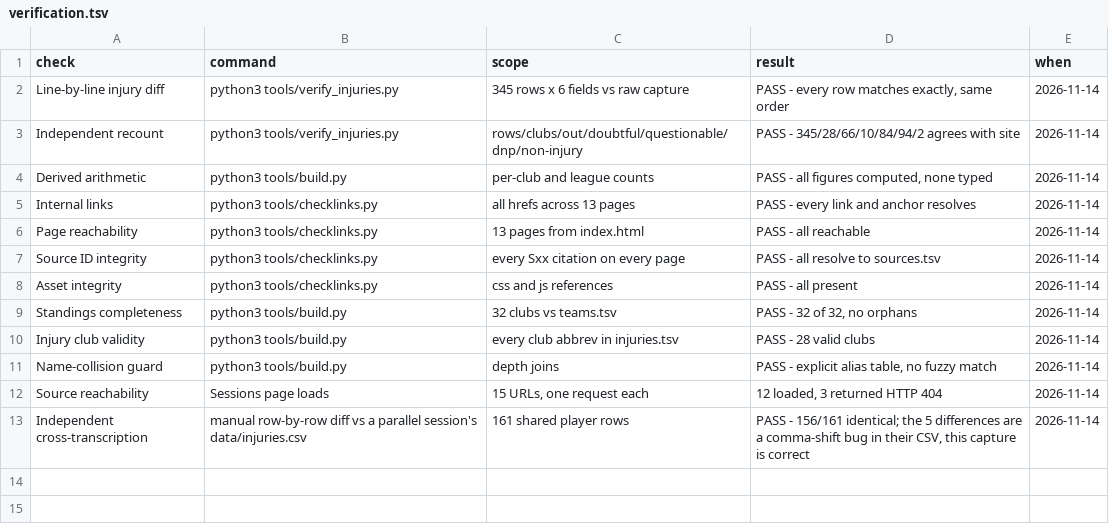
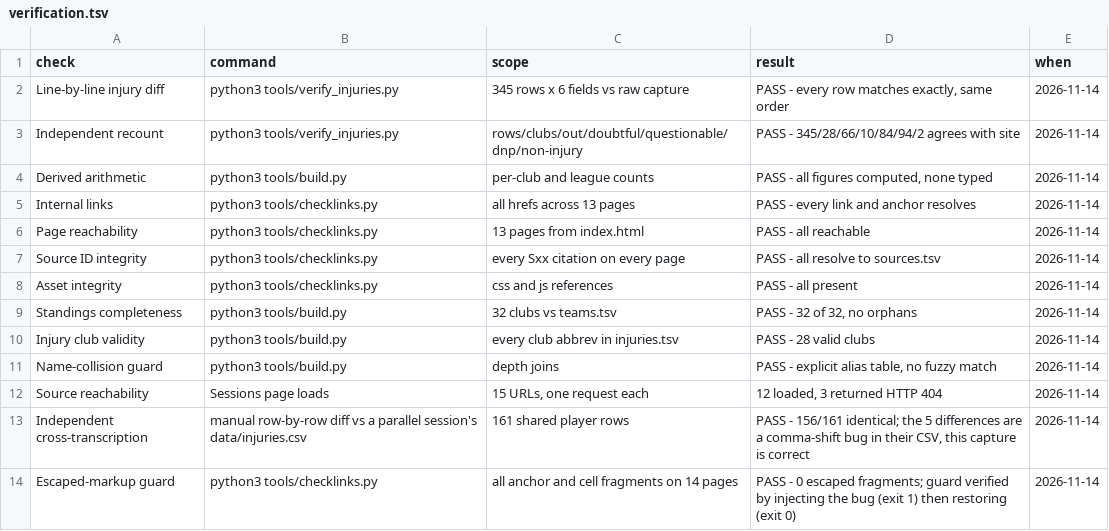
Before and after one commit to sassnarep3-star/FL1, a TSV file: data/verification.tsv, drawn as a sheet; the diff names each change by its address in the sheet, - before the commit and + after, or states it on an @@ line.

Commit message:
Fix double-escaped source links on the dashboard
The dashboard's headline-figures table rendered its Source column as literal
'<a class=...>' text, because src_link() returns markup that was then passed
through cell(), which HTML-escapes its input. Caught by reading the live page.

- Added raw_src() for fragments that are already rendered HTML, and routed the
  seven affected call sites through it.
- Added an escaped-markup guard to tools/checklinks.py so this class of bug
  fails the link check. Verified the guard by injecting the bug (exit 1) and
  restoring the file (exit 0).
- Recorded the check in data/verification.tsv.

All 14 pages now contain zero escaped fragments.

Co-authored-by: arena-agent <297053741+arena-agent@users.noreply.github.com>

```diff
--- a/data/verification.tsv
+++ b/data/verification.tsv
+row 14: Escaped-markup guard | python3 tools/checklinks.py | all anchor and cell fragments on 14 pages | PASS - 0 escaped fragments; guard verified by injecting the bug (exit 1) then restoring (exit 0) | 2026-11-14
```
Also changed, not shown: 4 other files.
